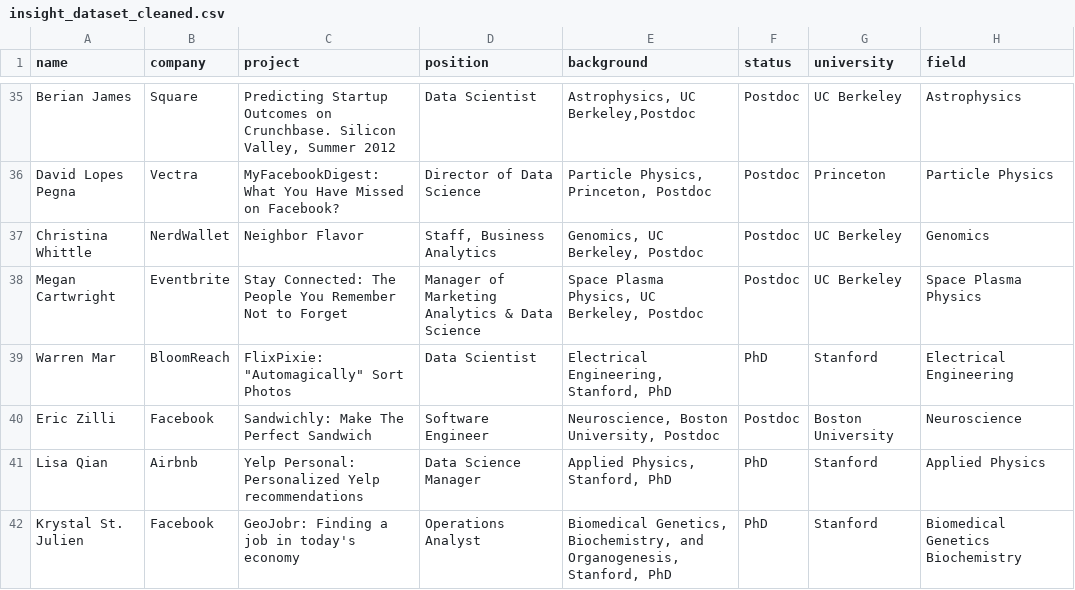
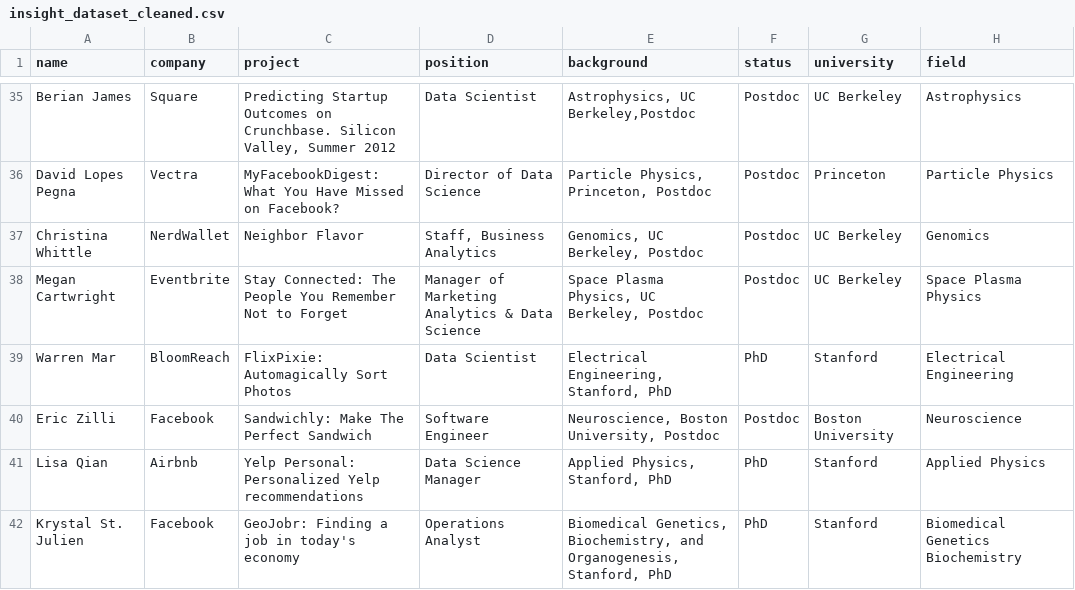
Before and after one commit to ktimchen/insight_fellows, a CSV file: data/insight_dataset_cleaned.csv, drawn as a sheet; only a part is shown, gaps mark what is left out.

Commit message:
Update insight_dataset_cleaned.csv

```diff
--- a/data/insight_dataset_cleaned.csv
+++ b/data/insight_dataset_cleaned.csv
@@ -38,3 +38,3 @@ Christina Whittle;NerdWallet;Neighbor Flavor;Staff, Business Analytics;Genomics,
 Megan Cartwright;Eventbrite;Stay Connected: The People You Remember Not to Forget;Manager of Marketing Analytics & Data Science;Space Plasma Physics, UC Berkeley, Postdoc;Postdoc;UC Berkeley;Space Plasma Physics
-Warren Mar;BloomReach;"FlixPixie: ""Automagically"" Sort Photos";Data Scientist;Electrical Engineering, Stanford, PhD;PhD;Stanford;Electrical Engineering
+Warren Mar;BloomReach;FlixPixie: Automagically Sort Photos;Data Scientist;Electrical Engineering, Stanford, PhD;PhD;Stanford;Electrical Engineering
 Eric Zilli;Facebook;Sandwichly: Make The Perfect Sandwich;Software Engineer;Neuroscience, Boston University, Postdoc;Postdoc;Boston University;Neuroscience
```
